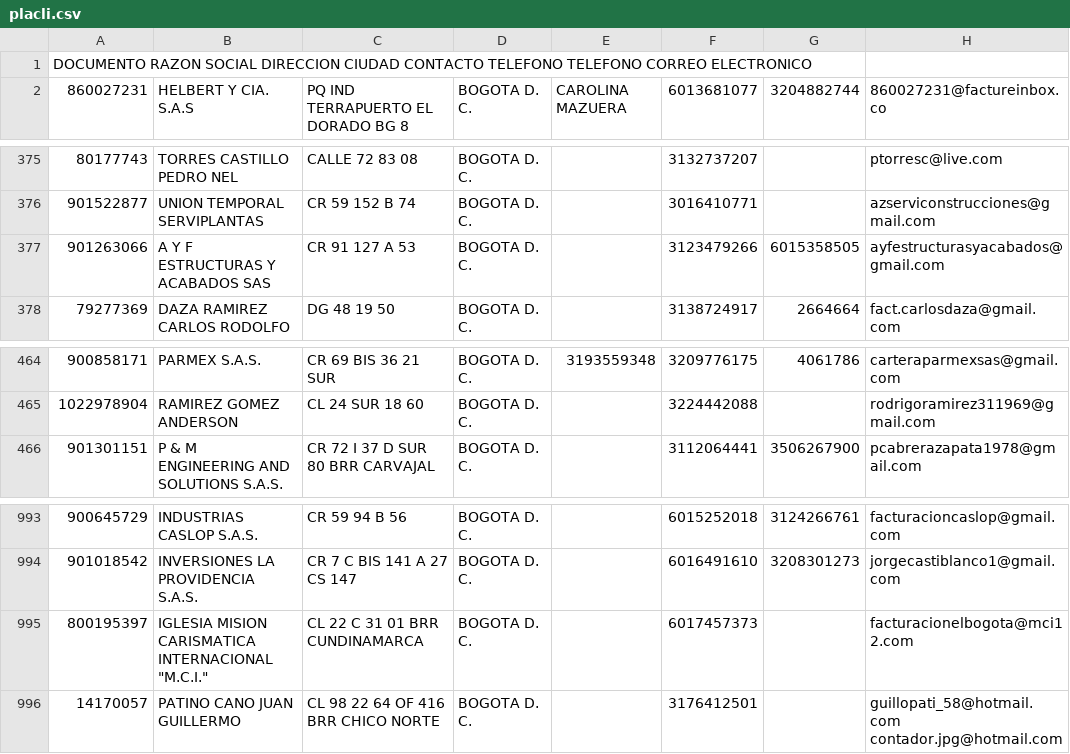
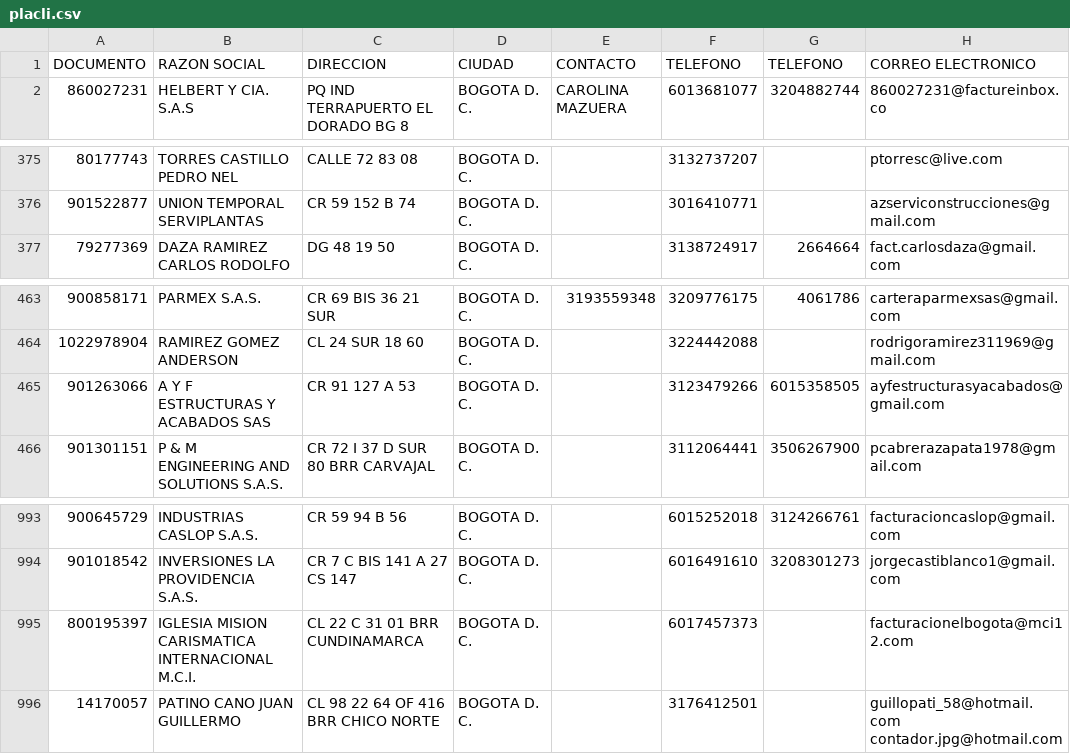
Before and after one commit to Camiproyects/Practic-Languages, a CSV file: Programs/placli.csv, drawn as a sheet; only a part is shown, gaps mark what is left out.

```diff
--- a/Programs/placli.csv
+++ b/Programs/placli.csv
@@ -1,2 +1,2 @@
-DOCUMENTO               RAZON SOCIAL                                    DIRECCION                                       CIUDAD                   CONTACTO                TELEFONO   TELEFONO     CORREO ELECTRONICO
+DOCUMENTO    ;RAZON SOCIAL                                      ;DIRECCION                                         ;CIUDAD              ;CONTACTO                      ;TELEFONO  ;TELEFONO  ;CORREO ELECTRONICO                                                                                  ;
 860027231    ;HELBERT Y CIA. S.A.S                              ;PQ IND TERRAPUERTO EL DORADO BG 8                 ;BOGOTA D. C.        ;CAROLINA MAZUERA              ;6013681077;3204882744;860027231@factureinbox.co                                                                           ;
@@ -376,3 +376,2 @@ DOCUMENTO               RAZON SOCIAL                                    DIRECCIO
 901522877    ;UNION  TEMPORAL SERVIPLANTAS                      ;CR 59 152 B 74                                    ;BOGOTA D. C.        ;                              ;3016410771;          ;azserviconstrucciones@gmail.com                                                                     ;
-901263066    ;A Y F ESTRUCTURAS Y ACABADOS SAS                  ;CR 91 127 A 53                                    ;BOGOTA D. C.        ;                              ;3123479266;6015358505;ayfestructurasyacabados@gmail.com                                                                   ;
 79277369     ;DAZA RAMIREZ CARLOS RODOLFO                       ;DG 48 19 50                                       ;BOGOTA D. C.        ;                              ;3138724917;2664664   ;fact.carlosdaza@gmail.com                                                                           ;
@@ -465,2 +464,3 @@ DOCUMENTO               RAZON SOCIAL                                    DIRECCIO
 1022978904   ;RAMIREZ GOMEZ ANDERSON                            ;CL 24 SUR 18 60                                   ;BOGOTA D. C.        ;                              ;3224442088;          ;rodrigoramirez311969@gmail.com                                                                      ;
+901263066    ;A Y F ESTRUCTURAS Y ACABADOS SAS                  ;CR 91 127 A 53                                    ;BOGOTA D. C.        ;                              ;3123479266;6015358505;ayfestructurasyacabados@gmail.com                                                                   ;
 901301151    ;P & M ENGINEERING AND SOLUTIONS S.A.S.            ;CR 72 I 37 D SUR 80 BRR CARVAJAL                  ;BOGOTA D. C.        ;                              ;3112064441;3506267900;pcabrerazapata1978@gmail.com                                                                        ;
@@ -994,3 +994,3 @@ DOCUMENTO               RAZON SOCIAL                                    DIRECCIO
 901018542    ;INVERSIONES LA PROVIDENCIA S.A.S.                 ;CR 7 C BIS 141 A 27 CS 147                        ;BOGOTA D. C.        ;                              ;6016491610;3208301273;jorgecastiblanco1@gmail.com                                                                         ;
-800195397    ;IGLESIA MISION CARISMATICA INTERNACIONAL "M.C.I." ;CL 22 C 31 01 BRR CUNDINAMARCA                    ;BOGOTA D. C.        ;                              ;6017457373;          ;facturacionelbogota@mci12.com                                                                       ;
+800195397    ;IGLESIA MISION CARISMATICA INTERNACIONAL  M.C.I.  ;CL 22 C 31 01 BRR CUNDINAMARCA                    ;BOGOTA D. C.        ;                              ;6017457373;          ;facturacionelbogota@mci12.com                                                                       ;
 14170057     ;PATINO CANO JUAN GUILLERMO                        ;CL 98 22 64 OF 416 BRR CHICO NORTE                ;BOGOTA D. C.        ;                              ;3176412501;          ;guillopati_58@hotmail.com                         contador.jpg@hotmail.com                          ;
```
Also changed, not shown: 6 other files.
